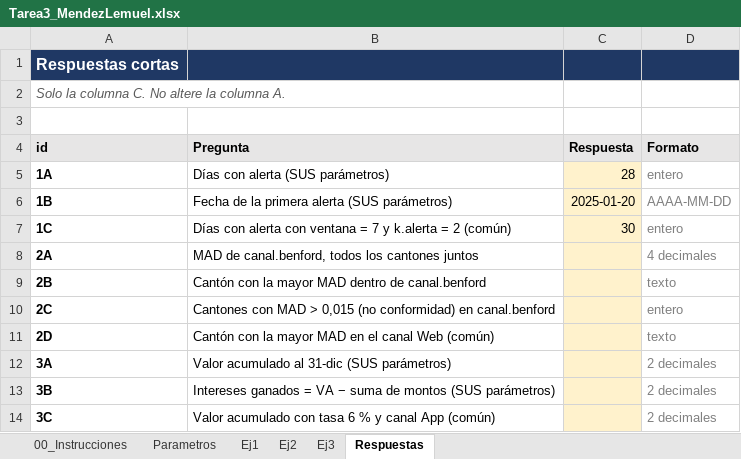
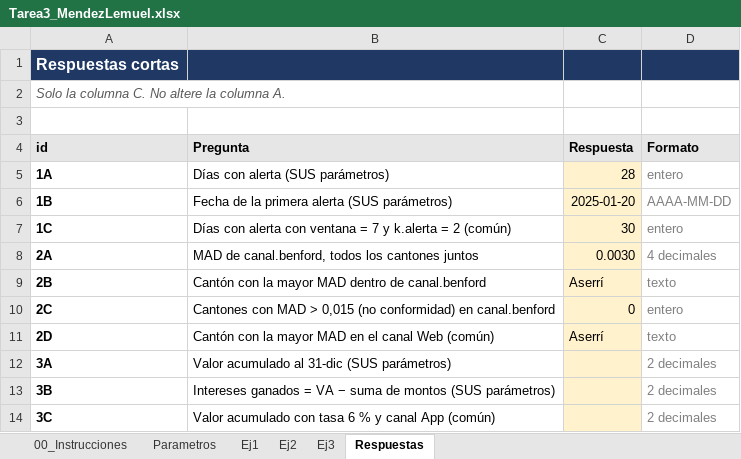
Before and after one commit to LMH-04/Tarea3_MendezLemuel, an Excel workbook: excel/Tarea3_MendezLemuel.xlsx, sheet Respuestas, drawn as a sheet; values as stored, in another font and other column widths than the file's, no borders; the diff names each change by its address in the sheet, - before the commit and + after, or states it on an @@ line.

```diff
--- a/excel/Tarea3_MendezLemuel.xlsx (sheet Respuestas)
+++ b/excel/Tarea3_MendezLemuel.xlsx (sheet Respuestas)
-C8 (Respuesta): (empty)
+C8 (Respuesta): 0.0030
-C9 (Respuesta): (empty)
+C9 (Respuesta): Aserrí
-C10 (Respuesta): (empty)
+C10 (Respuesta): 0
-C11 (Respuesta): (empty)
+C11 (Respuesta): Aserrí
```
Also changed, not shown: sheet Ej2.
